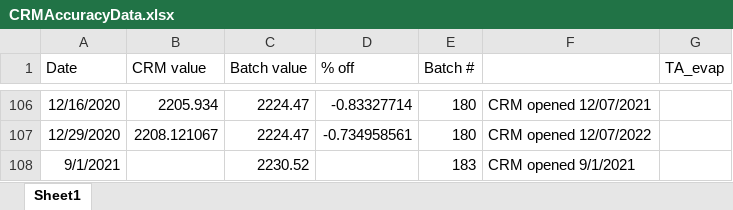
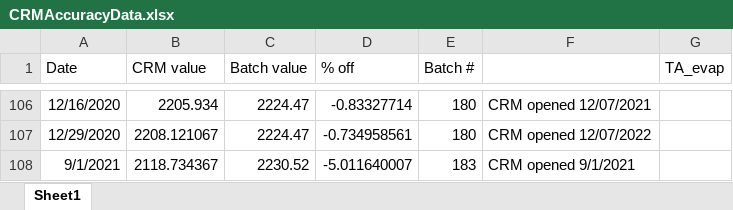
Before and after one commit to SilbigerLab/Titrator, an Excel workbook: Data/CRMAccuracyData.xlsx, sheet Sheet1, drawn as a sheet; only a part is shown, gaps mark what is left out; values as stored, in another font and other column widths than the file's, no borders; the diff names each change by its address in the sheet, - before the commit and + after, or states it on an @@ line.

```diff
--- a/Data/CRMAccuracyData.xlsx (sheet Sheet1)
+++ b/Data/CRMAccuracyData.xlsx (sheet Sheet1)
-B108 (CRM value): (empty)
+B108 (CRM value): 2118.734367
-D108 (% off): (empty)
+D108 (% off): -5.011640007
```
Also changed, not shown: 13 other files.
